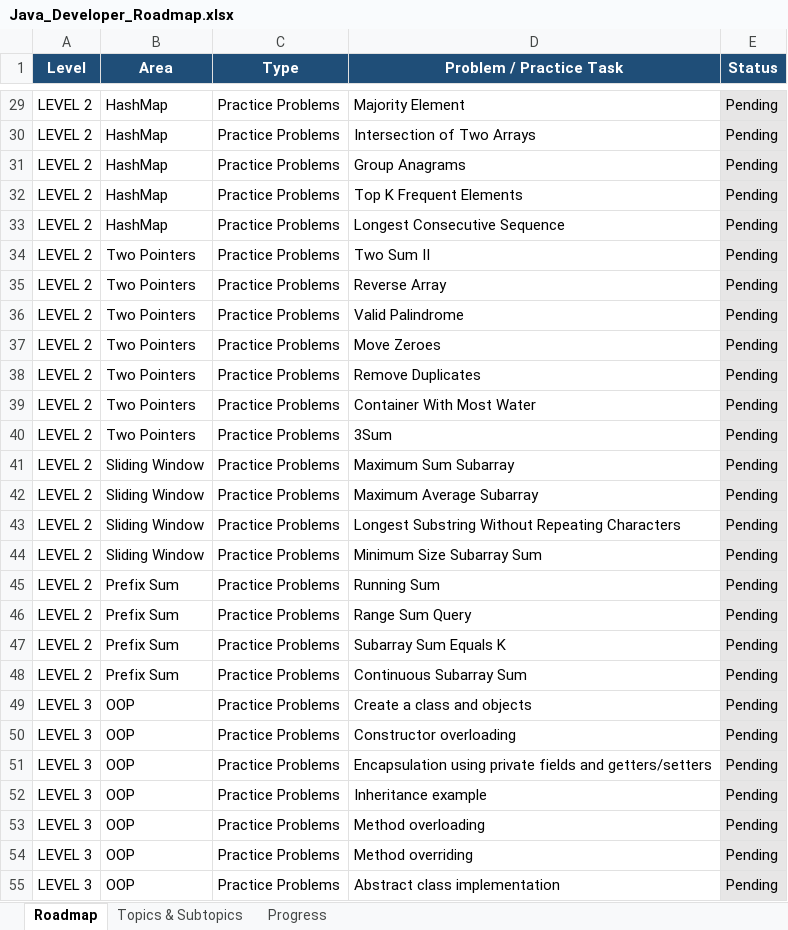
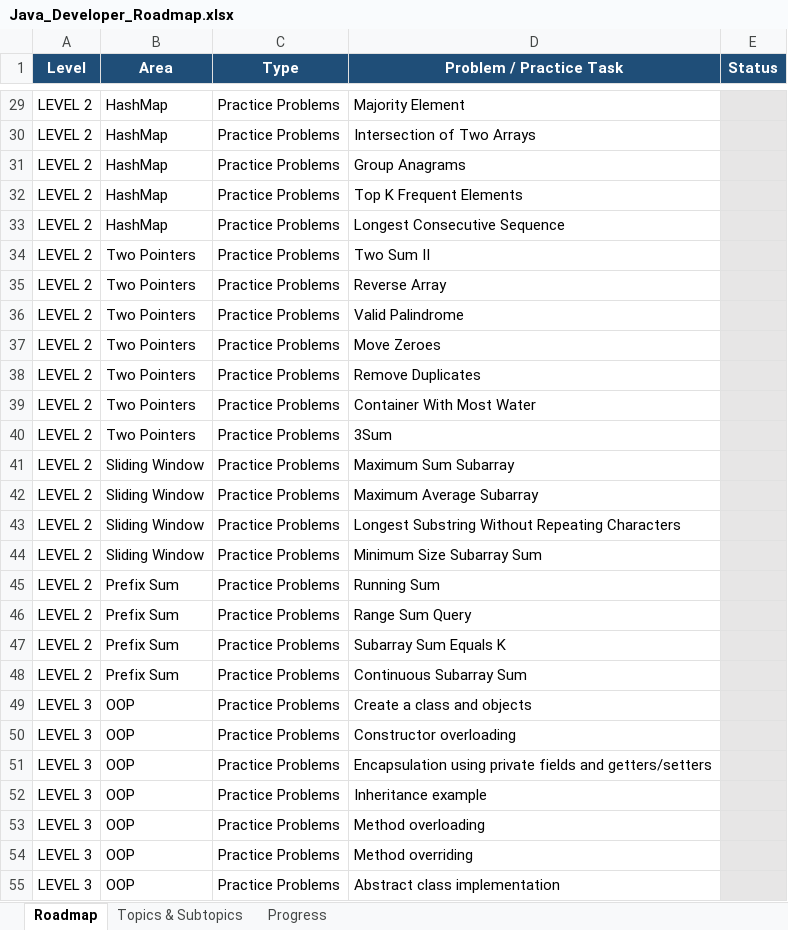
Before and after one commit to howlett-james/Java_Developer_Roadmap, an Excel workbook: Java_Developer_Roadmap.xlsx, sheet Roadmap, drawn as a sheet; only a part is shown, gaps mark what is left out; values as stored, in another font and other column widths than the file's, no borders; the diff covers the shown part only; the diff names each change by its address in the sheet, - before the commit and + after, or states it on an @@ line.

```diff
--- a/Java_Developer_Roadmap.xlsx (sheet Roadmap)
+++ b/Java_Developer_Roadmap.xlsx (sheet Roadmap)
-E29:E55 (Status): Pending
+E29:E55 (Status): (empty)
```
Also changed, not shown: 192 edited cells elsewhere in this sheet, 2 other files.
